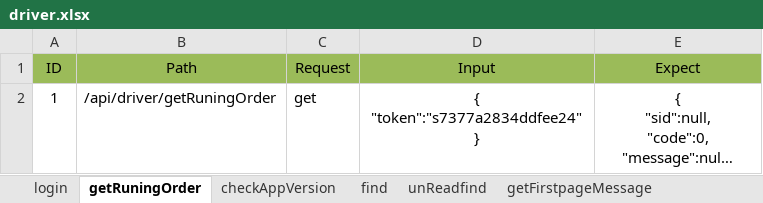
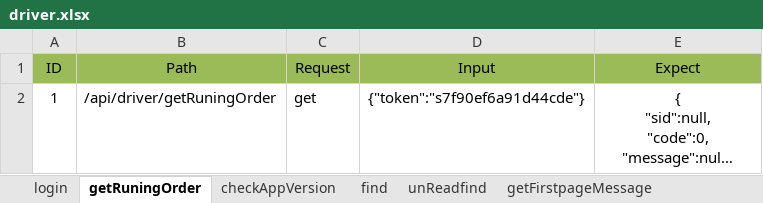
Before and after one commit to git510961914/InterfaceTest, an Excel workbook: data/driver.xlsx, sheet getRuningOrder, drawn as a sheet; long unchanged cells end in …; values as stored, in another font and other column widths than the file's, no borders; ↵ is a line break in a cell; the diff names each change by its address in the sheet, - before the commit and + after, or states it on an @@ line.

```diff
--- a/data/driver.xlsx (sheet getRuningOrder)
+++ b/data/driver.xlsx (sheet getRuningOrder)
-D2 (Input): { ↵ "token":"s7377a2834ddfee24" ↵ }
+D2 (Input): {"token":"s7f90ef6a91d44cde"}
```
Also changed, not shown: sheet login, sheet checkAppVersion, sheet find, sheet unReadfind, sheet getFirstpageMessage, other sheet tabs.
